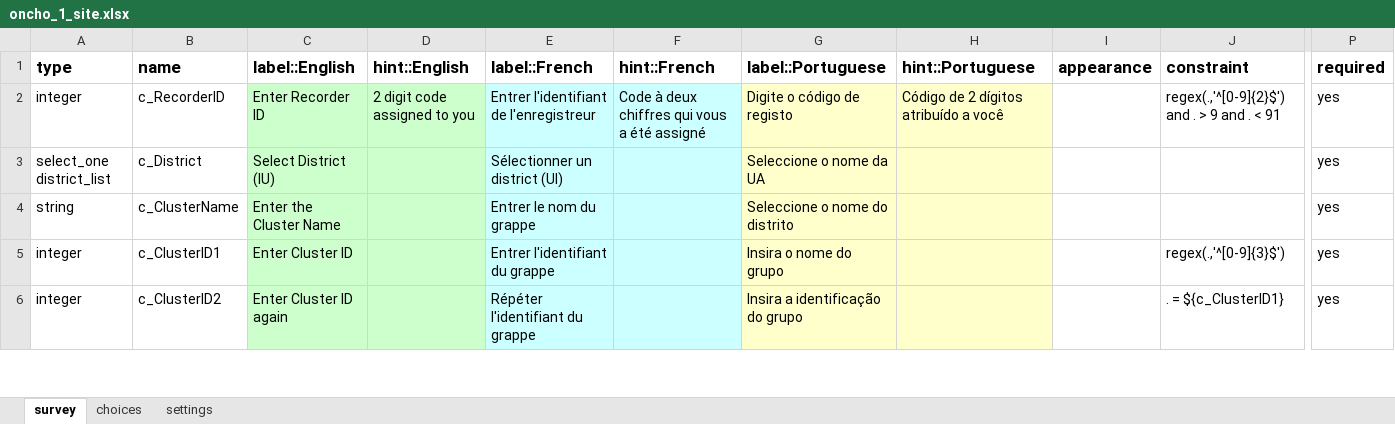
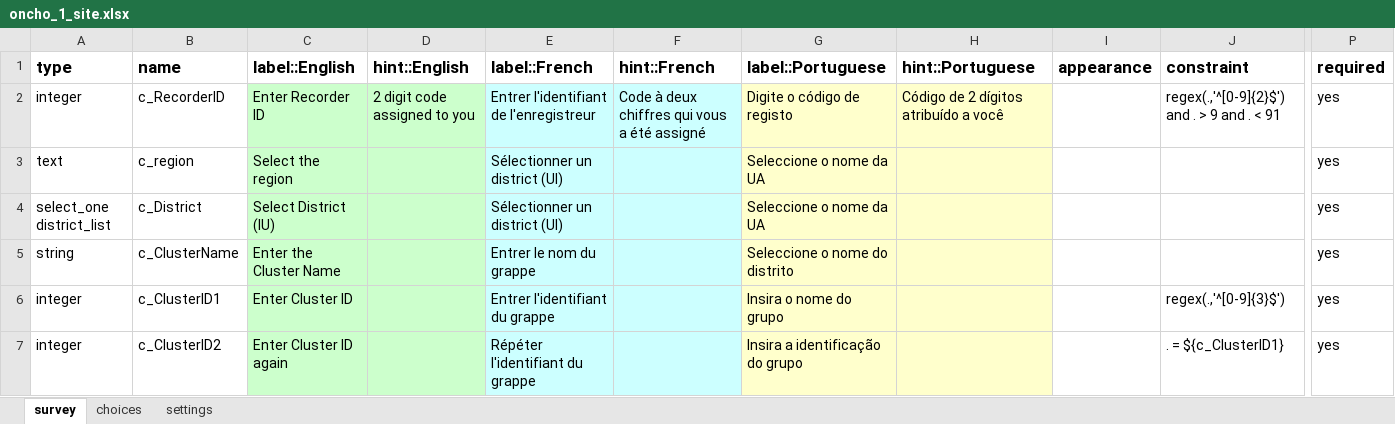
Before and after one commit to who-espen/generic-espen-collect-form, an Excel workbook: ONCHO/OEM/oncho_1_site.xlsx, sheet survey, drawn as a sheet; only a part is shown, gaps mark what is left out; values as stored, in another font and other column widths than the file's, no borders; rows hold the shown columns only; the diff names each change by its address in the sheet, - before the commit and + after, or states it on an @@ line.

Commit message:
WIP

```diff
--- a/ONCHO/OEM/oncho_1_site.xlsx (sheet survey)
+++ b/ONCHO/OEM/oncho_1_site.xlsx (sheet survey)
+row 3: text | c_region | Select the region |  | Sélectionner un district (UI) |  | Seleccione o nome da UA |  |  |  | yes
```
